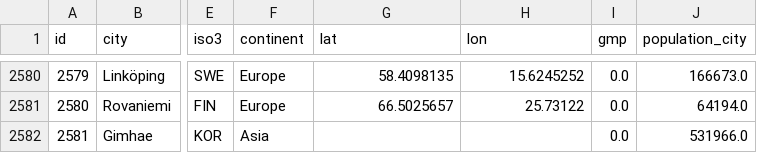
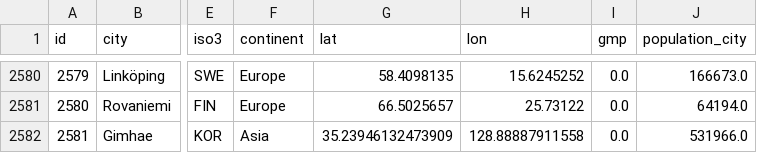
Before and after one commit to Shaadalam9/pedestrians-in-youtube, a CSV file: mapping-aloysia.csv, drawn as a sheet; only a part is shown, gaps mark what is left out; the diff covers the shown part only; the diff names each change by its address in the sheet, - before the commit and + after, or states it on an @@ line.

```diff
--- a/mapping-aloysia.csv
+++ b/mapping-aloysia.csv
-G2582 (lat): (empty)
+G2582 (lat): 35.23946132473909
-H2582 (lon): (empty)
+H2582 (lon): 128.88887911558
```
Also changed, not shown: 16 edited cells elsewhere in this file, mapping-olena.csv, mapping.csv, 8 other files.
